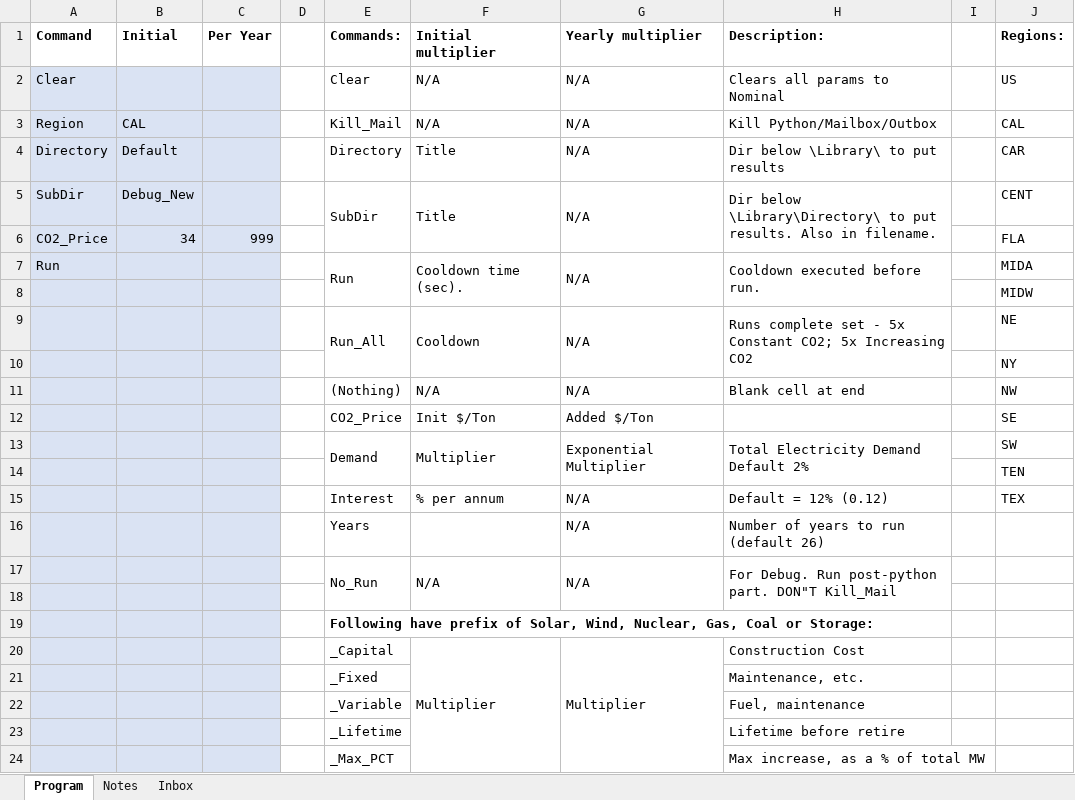
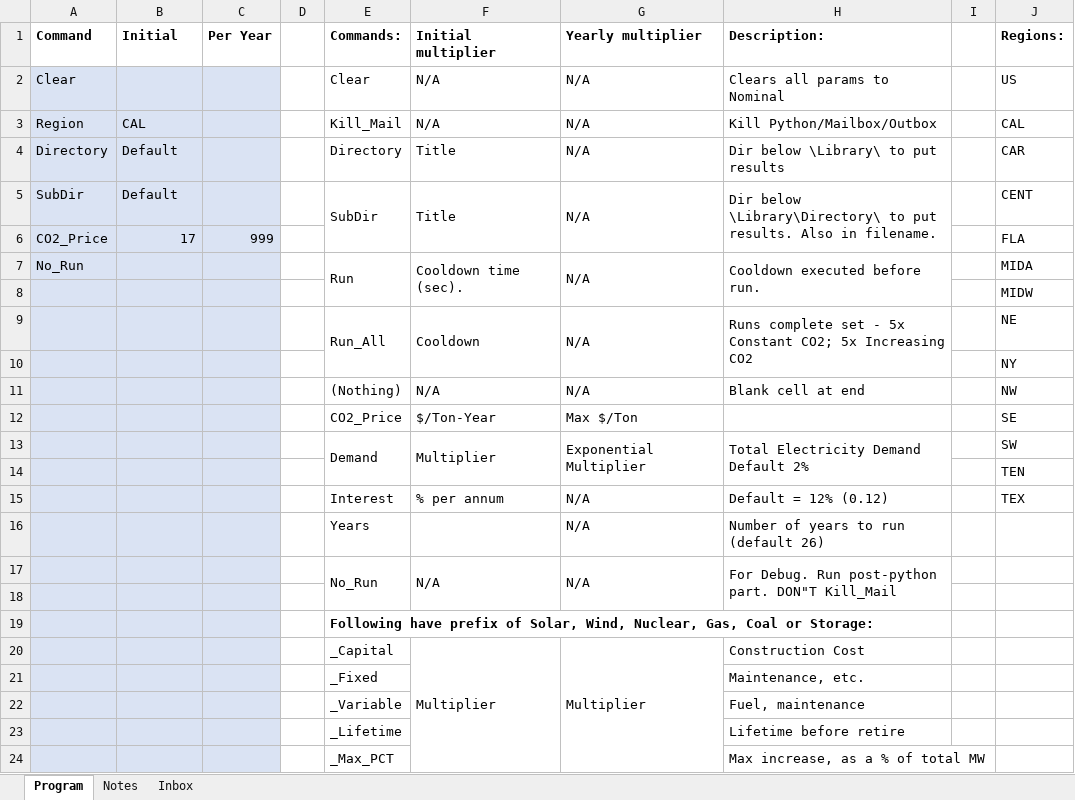
Before and after one commit to cliffgold/Optimize, an Excel workbook: Macro/Lib_Gen.xlsm, sheet Program, drawn as a sheet; values as stored, in another font and other column widths than the file's, no borders; charts and pictures not drawn; the diff names each change by its address in the sheet, - before the commit and + after, or states it on an @@ line.

```diff
--- a/Macro/Lib_Gen.xlsm (sheet Program)
+++ b/Macro/Lib_Gen.xlsm (sheet Program)
-B5 (Initial): Debug_New
+B5 (Initial): Default
-B6 (Initial): 34
+B6 (Initial): 17
-A7 (Command): Run
+A7 (Command): No_Run
-F12 (Initial multiplier): Init $/Ton
+F12 (Initial multiplier): $/Ton-Year
-G12 (Yearly multiplier): Added $/Ton
+G12 (Yearly multiplier): Max $/Ton
```
Also changed, not shown: sheet Inbox, Macro/Reference.xlsx, Macro/Specs_Calc.xlsm, 4 other files.
